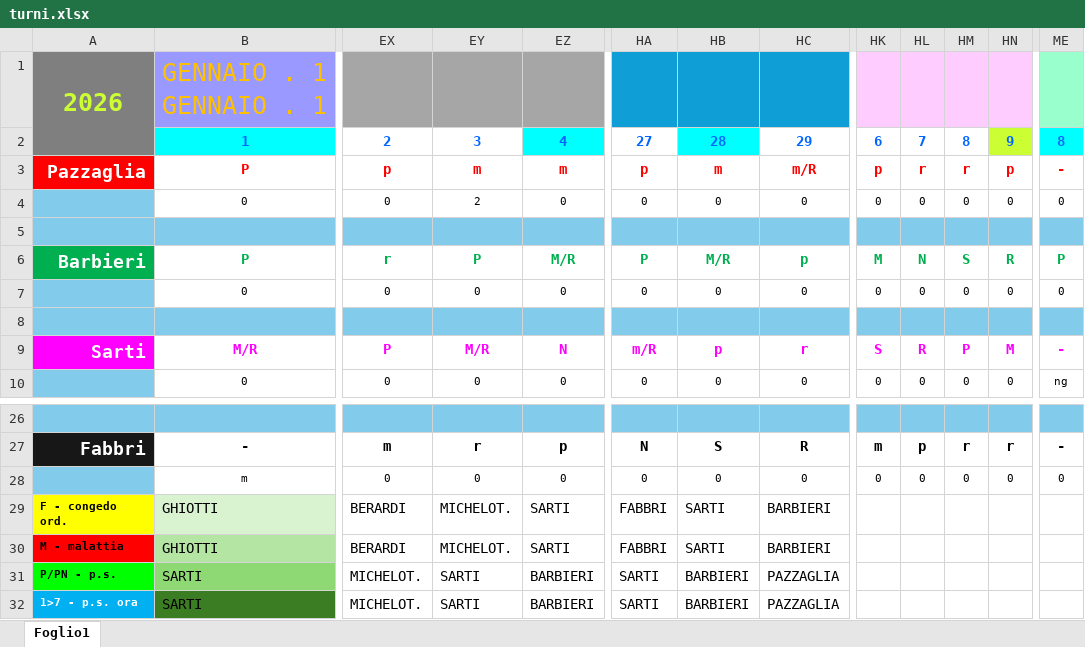
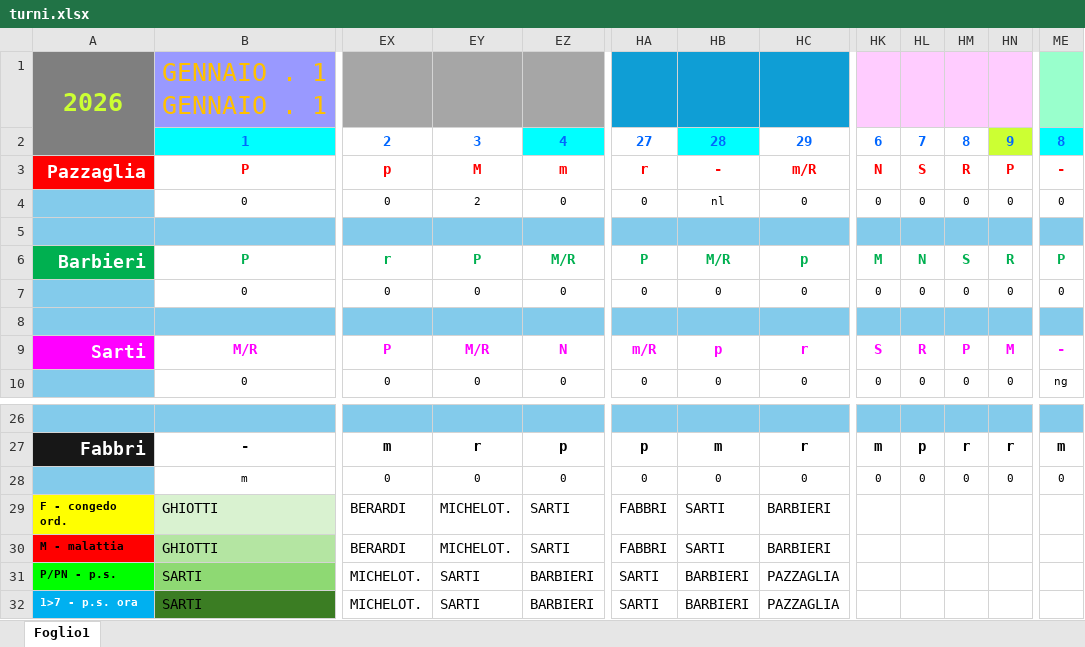
Before and after one commit to centrale118rsm-code/Turni-Autisti-2026-Rsm, an Excel workbook: turni.xlsx, sheet Foglio1, drawn as a sheet; only a part is shown, gaps mark what is left out; values as stored, in another font and other column widths than the file's, no borders; charts and pictures and conditional formats not drawn; the diff covers the shown part only; the diff names each change by its address in the sheet, - before the commit and + after, or states it on an @@ line.

```diff
--- a/turni.xlsx (sheet Foglio1)
+++ b/turni.xlsx (sheet Foglio1)
-EY3: m
+EY3: M
-HA3: p
+HA3: r
-HB3: m
+HB3: -
-HK3: p
+HK3: N
-HL3: r
+HL3: S
-HM3: r
+HM3: R
-HN3: p
+HN3: P
-HB4: 0
+HB4: nl
-HA27: N
+HA27: p
-HB27: S
+HB27: m
-HC27: R
+HC27: r
-ME27: -
+ME27: m
```
Also changed, not shown: 29 edited cells elsewhere in this sheet.
